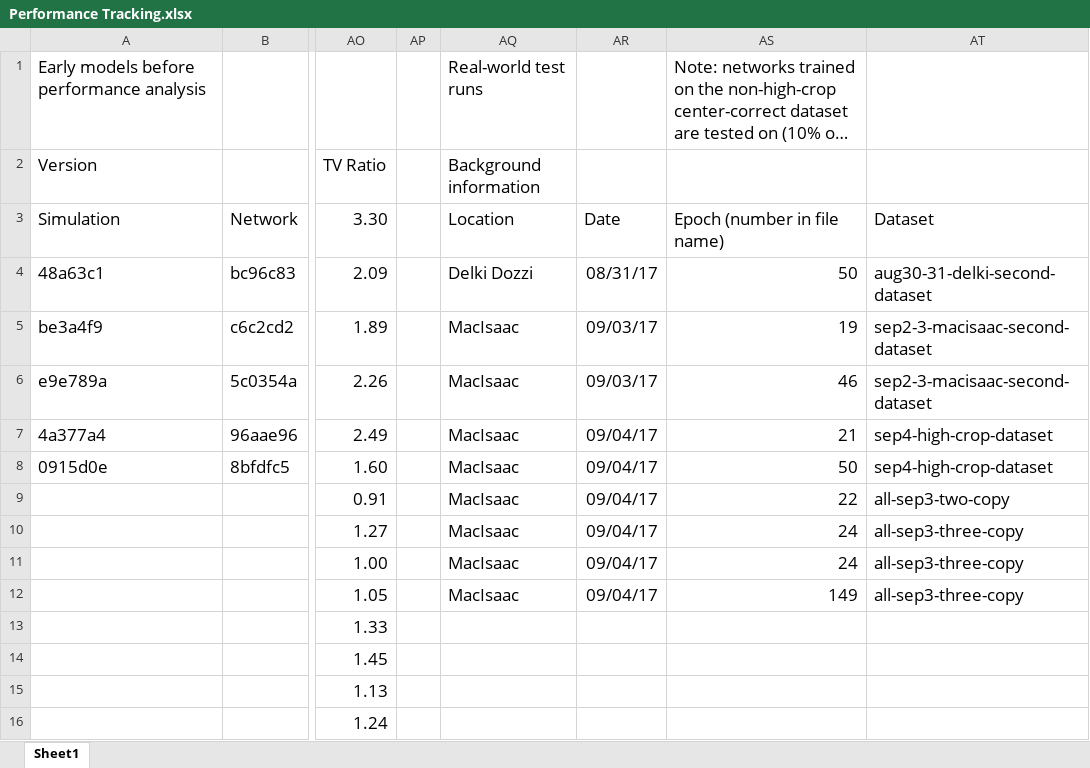
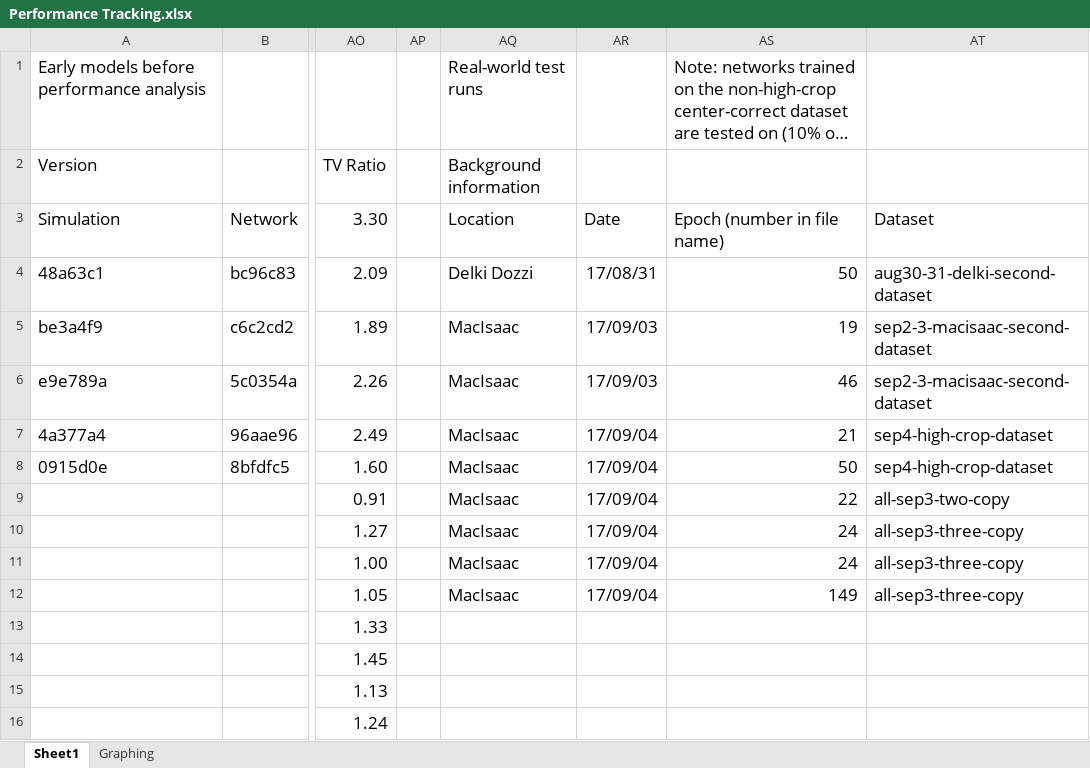
Before and after one commit to Ethcad/SelfDrivingNetwork, an Excel workbook: results/Performance Tracking.xlsx, sheet Sheet1, drawn as a sheet; only a part is shown, gaps mark what is left out; long unchanged cells end in …; values as stored, in another font and other column widths than the file's, no borders; the diff names each change by its address in the sheet, - before the commit and + after, or states it on an @@ line.

Commit message:
Added graphing page to spreadsheet

```diff
--- a/results/Performance Tracking.xlsx (sheet Sheet1)
+++ b/results/Performance Tracking.xlsx (sheet Sheet1)
+sheet tab: Graphing
-AR4: 08/31/17
+AR4: 17/08/31
-AR5:AR6: 09/03/17
+AR5:AR6: 17/09/03
-AR7:AR12: 09/04/17
+AR7:AR12: 17/09/04
```
